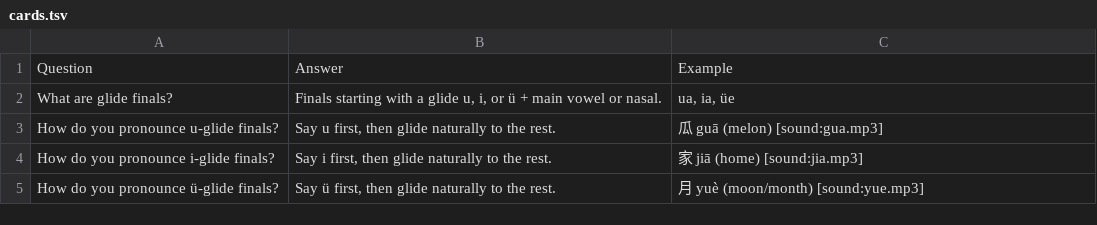
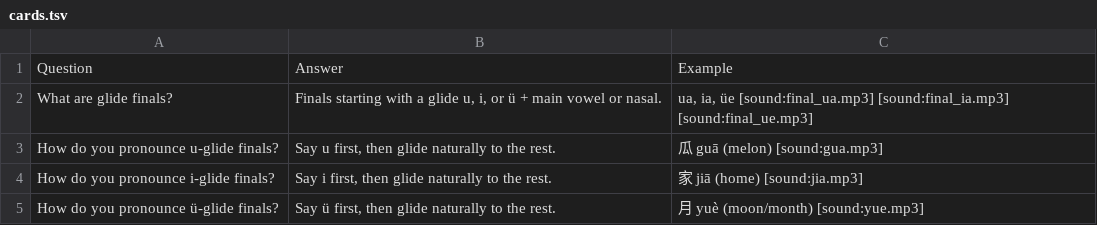
Before and after one commit to Waldmann-dev/Anki-Chinesisch, a TSV file: Chinese Grammar/00. Pinyin/10. Glide Finals/cards.tsv, drawn as a sheet.

Commit message:
Add initial/final audio tags to Chinese Grammar/00. Pinyin/10. Glide Finals/cards.tsv

```diff
--- a/Chinese Grammar/00. Pinyin/10. Glide Finals/cards.tsv
+++ b/Chinese Grammar/00. Pinyin/10. Glide Finals/cards.tsv
@@ -1,3 +1,3 @@
 Question	Answer	Example
-What are glide finals?	Finals starting with a glide u, i, or ü + main vowel or nasal.	ua, ia, üe
+What are glide finals?	Finals starting with a glide u, i, or ü + main vowel or nasal.	ua, ia, üe [sound:final_ua.mp3] [sound:final_ia.mp3] [sound:final_ue.mp3]
 How do you pronounce u-glide finals?	Say u first, then glide naturally to the rest.	瓜 guā (melon) [sound:gua.mp3]
```
